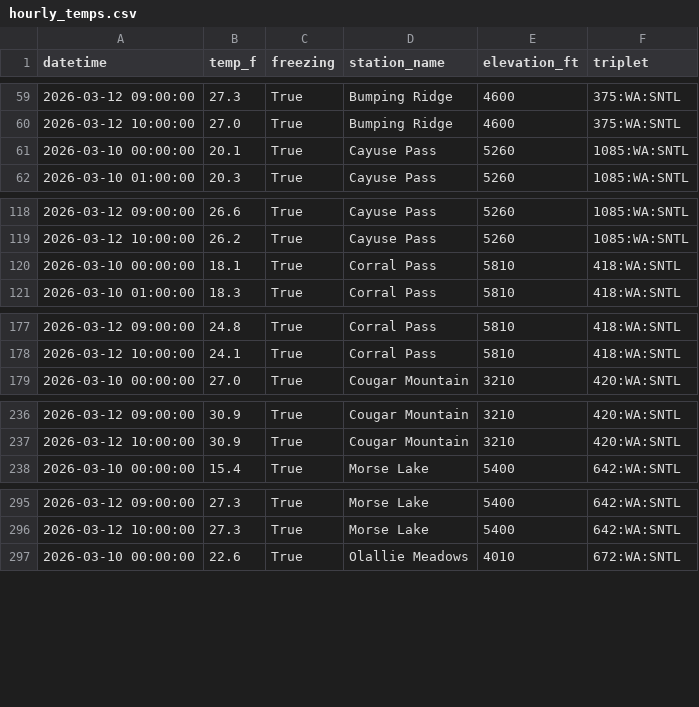
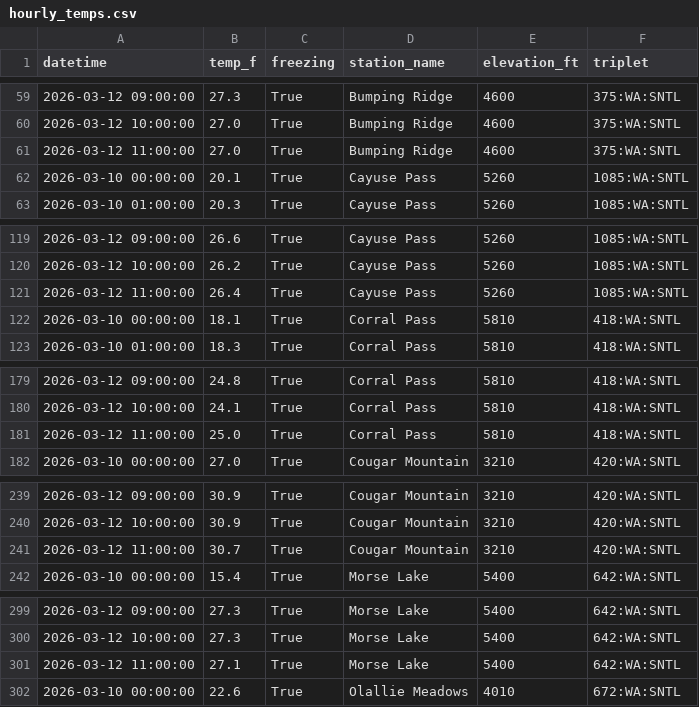
Before and after one commit to bdgroves/rainier-snowpack, a CSV file: data/processed/hourly_temps.csv, drawn as a sheet; only a part is shown, gaps mark what is left out; the diff covers the shown part only.

```diff
--- a/data/processed/hourly_temps.csv
+++ b/data/processed/hourly_temps.csv
@@ -60,2 +60,3 @@ datetime,temp_f,freezing,station_name,elevation_ft,triplet
 2026-03-12 10:00:00,27.0,True,Bumping Ridge,4600,375:WA:SNTL
+2026-03-12 11:00:00,27.0,True,Bumping Ridge,4600,375:WA:SNTL
 2026-03-10 00:00:00,20.1,True,Cayuse Pass,5260,1085:WA:SNTL
@@ -119,2 +120,3 @@ datetime,temp_f,freezing,station_name,elevation_ft,triplet
 2026-03-12 10:00:00,26.2,True,Cayuse Pass,5260,1085:WA:SNTL
+2026-03-12 11:00:00,26.4,True,Cayuse Pass,5260,1085:WA:SNTL
 2026-03-10 00:00:00,18.1,True,Corral Pass,5810,418:WA:SNTL
@@ -178,2 +180,3 @@ datetime,temp_f,freezing,station_name,elevation_ft,triplet
 2026-03-12 10:00:00,24.1,True,Corral Pass,5810,418:WA:SNTL
+2026-03-12 11:00:00,25.0,True,Corral Pass,5810,418:WA:SNTL
 2026-03-10 00:00:00,27.0,True,Cougar Mountain,3210,420:WA:SNTL
@@ -237,2 +240,3 @@ datetime,temp_f,freezing,station_name,elevation_ft,triplet
 2026-03-12 10:00:00,30.9,True,Cougar Mountain,3210,420:WA:SNTL
+2026-03-12 11:00:00,30.7,True,Cougar Mountain,3210,420:WA:SNTL
 2026-03-10 00:00:00,15.4,True,Morse Lake,5400,642:WA:SNTL
@@ -296,2 +300,3 @@ datetime,temp_f,freezing,station_name,elevation_ft,triplet
 2026-03-12 10:00:00,27.3,True,Morse Lake,5400,642:WA:SNTL
+2026-03-12 11:00:00,27.1,True,Morse Lake,5400,642:WA:SNTL
 2026-03-10 00:00:00,22.6,True,Olallie Meadows,4010,672:WA:SNTL
```
Also changed, not shown: 2 added rows elsewhere in this file, 2 other files.
